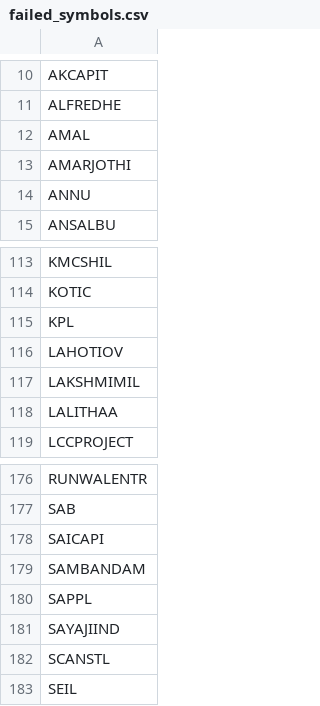
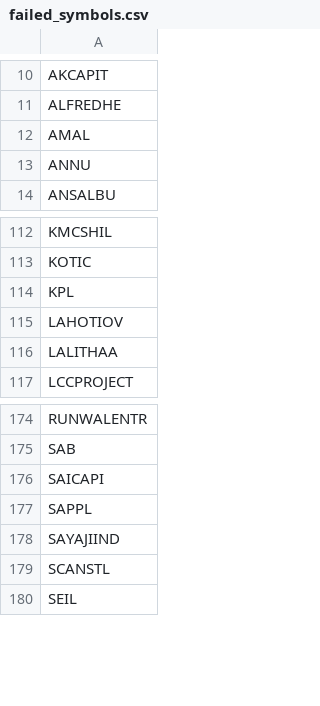
Before and after one commit to rjganatra/StockGPT, a CSV file: data/scans/failed_symbols.csv, drawn as a sheet; only a part is shown, gaps mark what is left out.

```diff
--- a/data/scans/failed_symbols.csv
+++ b/data/scans/failed_symbols.csv
@@ -12,3 +12,2 @@ ALFREDHE
 AMAL
-AMARJOTHI
 ANNU
@@ -116,3 +115,2 @@ KPL
 LAHOTIOV
-LAKSHMIMIL
 LALITHAA
@@ -178,3 +176,2 @@ SAB
 SAICAPI
-SAMBANDAM
 SAPPL
```
Also changed, not shown: data/history/latest_changes.csv, data/performance/signal_performance_summary.csv, 7 other files.
